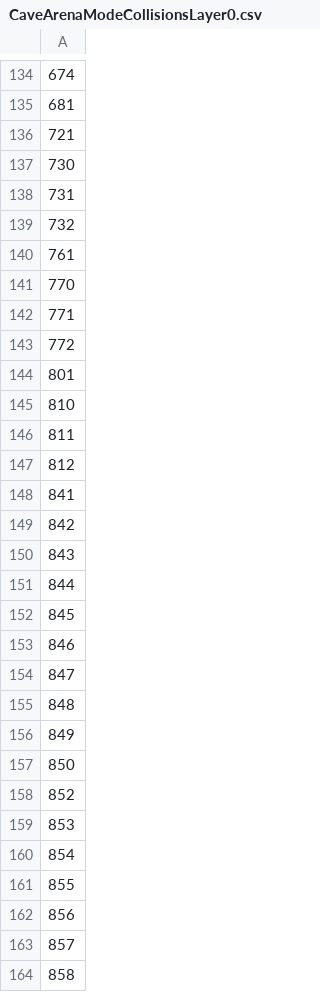
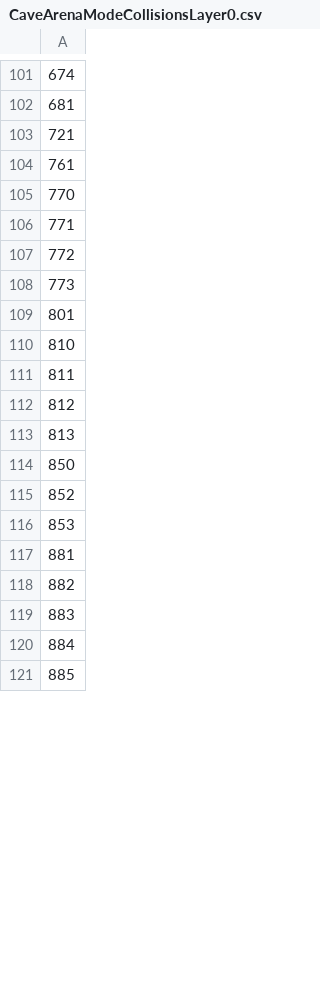
Before and after one commit to MadMoira/IS-2-SamuraiReborn, a CSV file: ModelingProject1/SourceCode/Resources/Arenas/Cave/CaveArenaModeCollisionsLayer0.csv, drawn as a sheet; only a part is shown, gaps mark what is left out; the diff covers the shown part only.

Commit message:
Updated Face State Resources And Collider Limits Level

```diff
--- a/ModelingProject1/SourceCode/Resources/Arenas/Cave/CaveArenaModeCollisionsLayer0.csv
+++ b/ModelingProject1/SourceCode/Resources/Arenas/Cave/CaveArenaModeCollisionsLayer0.csv
@@ -136,5 +103,2 @@
 721
-730
-731
-732
 761
@@ -143,2 +107,3 @@
 772
+773
 801
@@ -147,11 +112,3 @@
 812
-841
-842
-843
-844
-845
-846
-847
-848
-849
+813
 850
@@ -159,6 +116,6 @@
 853
-854
-855
-856
-857
-858
+881
+882
+883
+884
+885
```
Also changed, not shown: 25 added rows, 45 removed rows and 24 edited cells elsewhere in this file, 4 other files.
